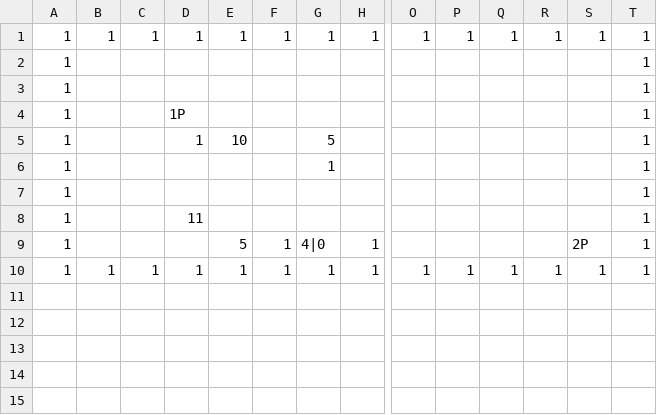
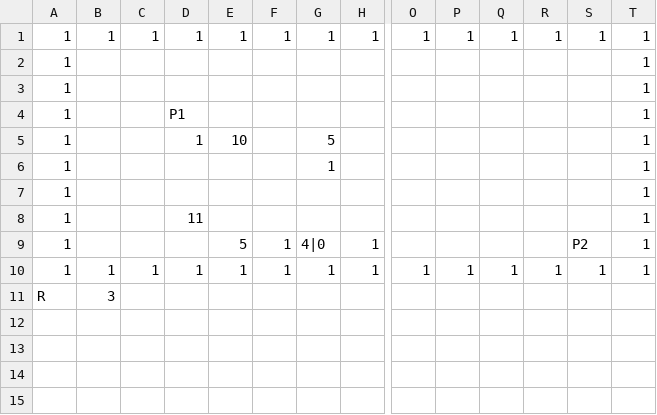
Before and after one commit to tjwngur1731/DolDol2, a CSV file: DolDol2/CellMap/MovingPlatformTest.csv, drawn as a sheet; only a part is shown, gaps mark what is left out; rows hold the shown columns only; the diff names each change by its address in the sheet, - before the commit and + after, or states it on an @@ line.

```diff
--- a/DolDol2/CellMap/MovingPlatformTest.csv
+++ b/DolDol2/CellMap/MovingPlatformTest.csv
-D4: 1P
+D4: P1
-S9: 2P
+S9: P2
-row 11: (empty)
+row 11: R | 3
```
Also changed, not shown: DolDol2/CellMap/LockTest.csv.
